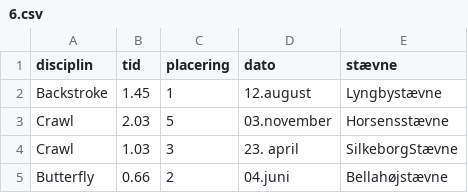
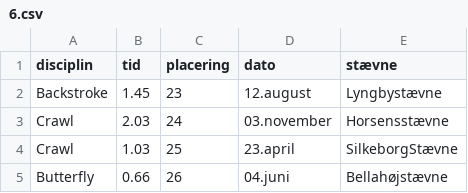
Before and after one commit to FrederikWVB/Project_Dolphin, a CSV file: resources/CompetitionTime/6.csv, drawn as a sheet.

```diff
--- a/resources/CompetitionTime/6.csv
+++ b/resources/CompetitionTime/6.csv
@@ -1,5 +1,5 @@
 disciplin;tid;placering;dato;stævne
-Backstroke;1.45;1; 12.august; Lyngbystævne
-Crawl;2.03;5;03.november; Horsensstævne
-Crawl;1.03;3; 23. april;SilkeborgStævne
-Butterfly; 0.66;2; 04.juni; Bellahøjstævne
+Backstroke;1.45;23;12.august;Lyngbystævne
+Crawl;2.03;24;03.november;Horsensstævne
+Crawl;1.03;25;23.april;SilkeborgStævne
+Butterfly;0.66;26;04.juni;Bellahøjstævne
```
Also changed, not shown: resources/CompetitionTime/2.csv, resources/CompetitionTime/5.csv, 7 other files.
